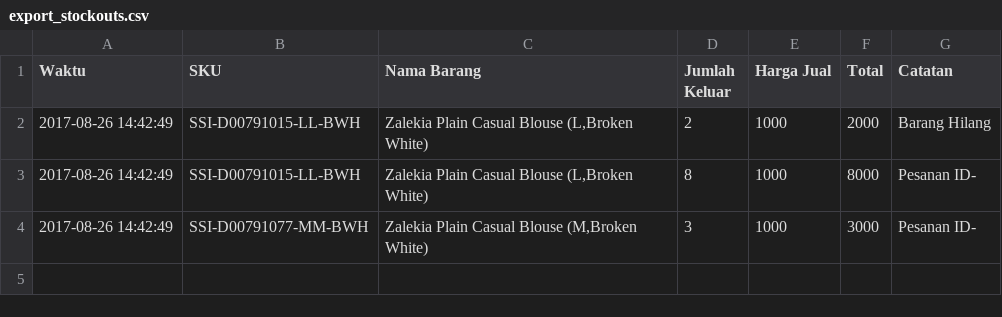
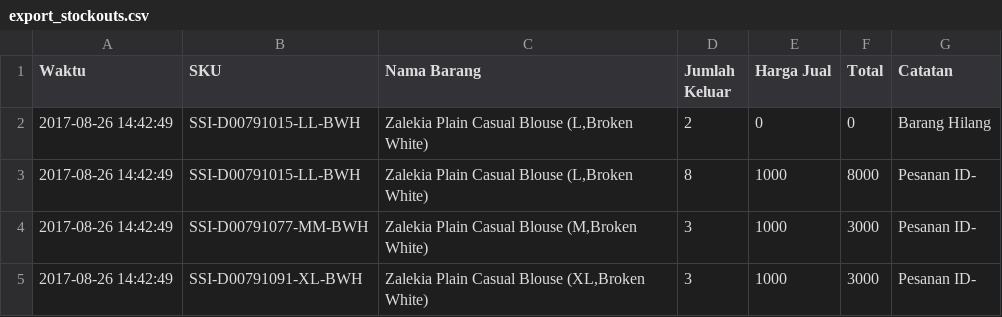
Before and after one commit to jojoarianto/tokoijah, a CSV file: _csv/export_stockouts.csv, drawn as a sheet; the diff names each change by its address in the sheet, - before the commit and + after, or states it on an @@ line.

```diff
--- a/_csv/export_stockouts.csv
+++ b/_csv/export_stockouts.csv
-E2 (Harga Jual): 1000
+E2 (Harga Jual): 0
-F2 (Total): 2000
+F2 (Total): 0
+row 5: 2017-08-26 14:42:49 | SSI-D00791091-XL-BWH | Zalekia Plain Casual Blouse (XL,Broken White) | 3 | 1000 | 3000 | Pesanan ID-
```
Also changed, not shown: _csv/export_purchases.csv, 2 other files.
